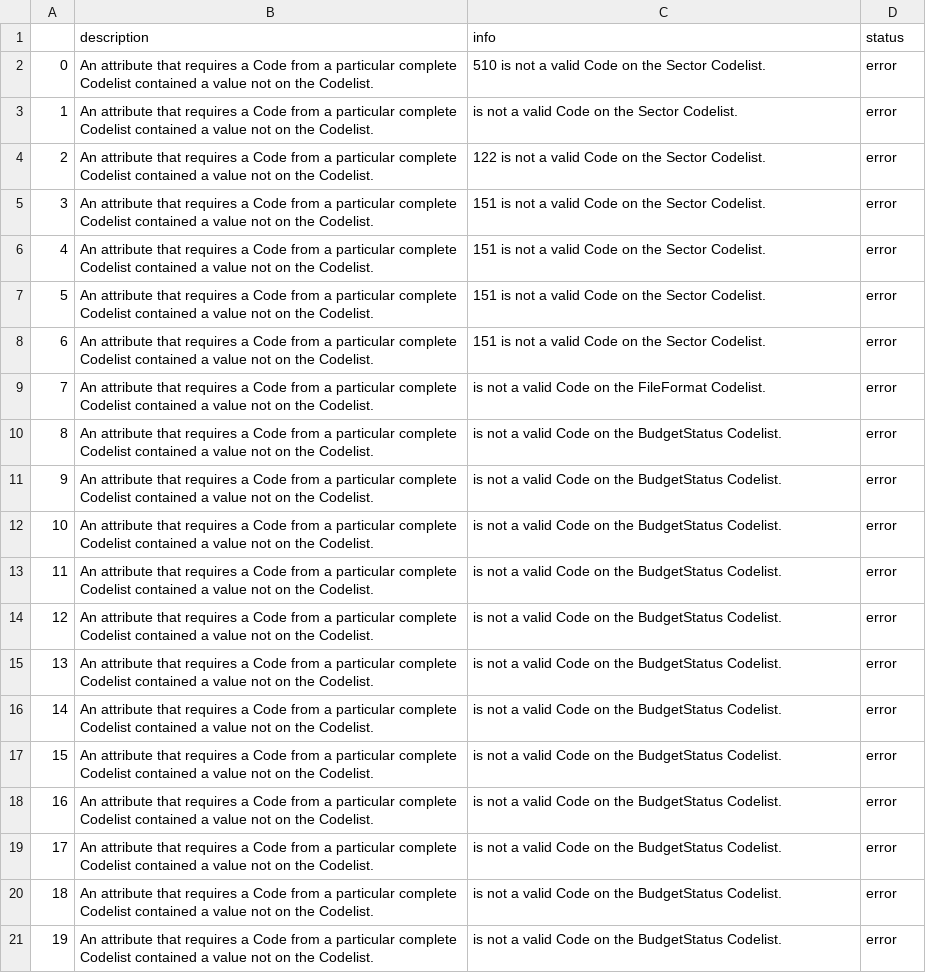
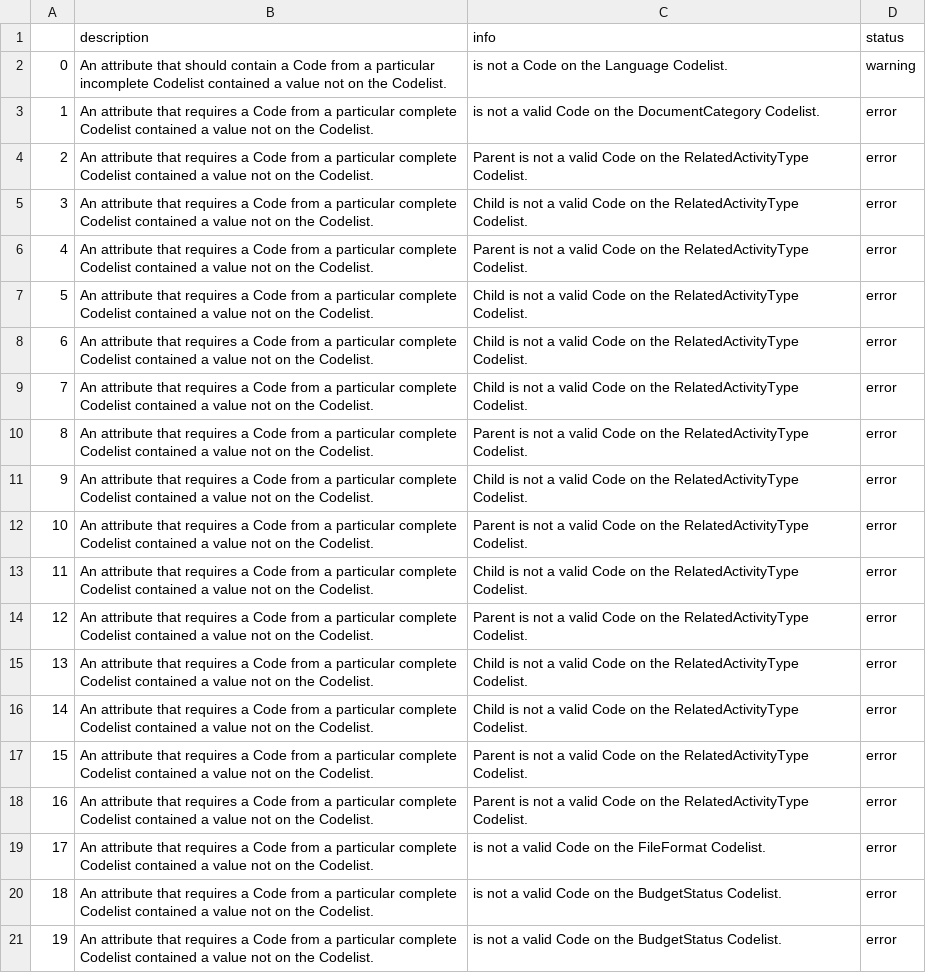
Before and after one commit to devinit/iati-editor, a CSV file: test_data/new_and_updated/output_validation_errors.csv, drawn as a sheet; only a part is shown; the diff covers the shown part only; the diff names each change by its address in the sheet, - before the commit and + after, or states it on an @@ line.

```diff
--- a/test_data/new_and_updated/output_validation_errors.csv
+++ b/test_data/new_and_updated/output_validation_errors.csv
-B2 (description): …attribute that requires a Code from a particular complete Codelist contained…
+B2 (description): …attribute that should contain a Code from a particular incomplete Codelist contained…
-C2 (info): 510 is not a valid Code on the Sector Codelist.
+C2 (info): is not a Code on the Language Codelist.
-D2 (status): error
+D2 (status): warning
-C3 (info): …on the Sector Codelist.
+C3 (info): …on the DocumentCategory Codelist.
-C4 (info): 122 is not a valid Code on the Sector Codelist.
+C4 (info): Parent is not a valid Code on the RelatedActivityType Codelist.
-C5 (info): 151 is not a valid Code on the Sector Codelist.
+C5 (info): Child is not a valid Code on the RelatedActivityType Codelist.
-C6 (info): 151 is not a valid Code on the Sector Codelist.
+C6 (info): Parent is not a valid Code on the RelatedActivityType Codelist.
-C7:C8 (info): 151 is not a valid Code on the Sector Codelist.
+C7:C8 (info): Child is not a valid Code on the RelatedActivityType Codelist.
-C9 (info): is not a valid Code on the FileFormat Codelist.
+C9 (info): Child is not a valid Code on the RelatedActivityType Codelist.
-C10 (info): is not a valid Code on the BudgetStatus Codelist.
+C10 (info): Parent is not a valid Code on the RelatedActivityType Codelist.
-C11 (info): is not a valid Code on the BudgetStatus Codelist.
+C11 (info): Child is not a valid Code on the RelatedActivityType Codelist.
-C12 (info): is not a valid Code on the BudgetStatus Codelist.
+C12 (info): Parent is not a valid Code on the RelatedActivityType Codelist.
-C13 (info): is not a valid Code on the BudgetStatus Codelist.
+C13 (info): Child is not a valid Code on the RelatedActivityType Codelist.
-C14 (info): is not a valid Code on the BudgetStatus Codelist.
+C14 (info): Parent is not a valid Code on the RelatedActivityType Codelist.
-C15:C16 (info): is not a valid Code on the BudgetStatus Codelist.
+C15:C16 (info): Child is not a valid Code on the RelatedActivityType Codelist.
-C17:C18 (info): is not a valid Code on the BudgetStatus Codelist.
+C17:C18 (info): Parent is not a valid Code on the RelatedActivityType Codelist.
-C19 (info): …on the BudgetStatus Codelist.
+C19 (info): …on the FileFormat Codelist.
```
Also changed, not shown: 19 edited cells elsewhere in this file, test_data/new_and_updated/activities_additions.csv, test_data/new_and_updated/activities_static.csv, 3 other files.
